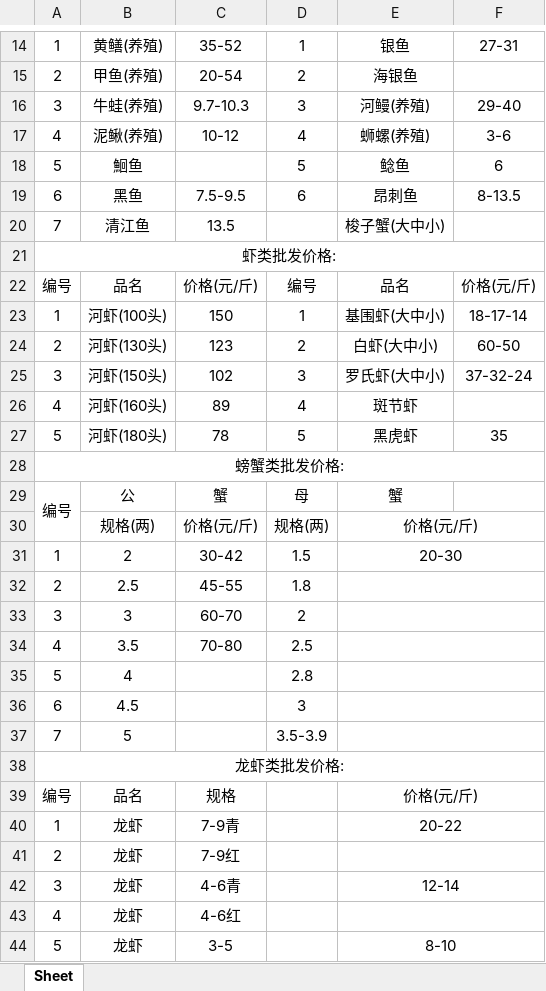
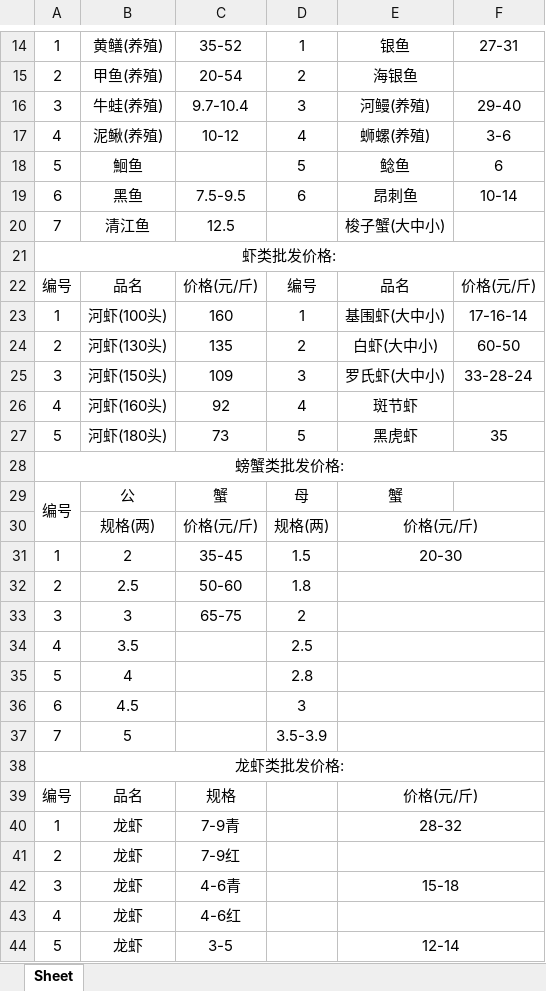
Before and after one commit to DTxiaweibing/TIMU, an Excel workbook: price.xlsx, sheet Sheet, drawn as a sheet; only a part is shown, gaps mark what is left out; values as stored, in another font and other column widths than the file's, no borders; the diff covers the shown part only; the diff names each change by its address in the sheet, - before the commit and + after, or states it on an @@ line.

Commit message:
update price 20260721

```diff
--- a/price.xlsx (sheet Sheet)
+++ b/price.xlsx (sheet Sheet)
-C16: 9.7-10.3
+C16: 9.7-10.4
-F19: 8-13.5
+F19: 10-14
-C20: 13.5
+C20: 12.5
-C23: 150
+C23: 160
-F23: 18-17-14
+F23: 17-16-14
-C24: 123
+C24: 135
-C25: 102
+C25: 109
-F25: 37-32-24
+F25: 33-28-24
-C26: 89
+C26: 92
-C27: 78
+C27: 73
-C31: 30-42
+C31: 35-45
-C32: 45-55
+C32: 50-60
-C33: 60-70
+C33: 65-75
-C34: 70-80
+C34: (empty)
-E40: 20-22
+E40: 28-32
-E42: 12-14
+E42: 15-18
-E44: 8-10
+E44: 12-14
```
Also changed, not shown: 6 edited cells elsewhere in this sheet.
